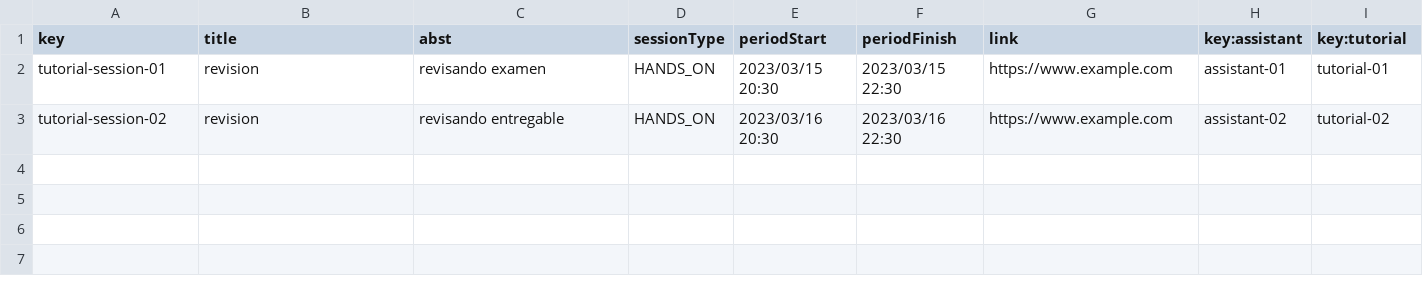
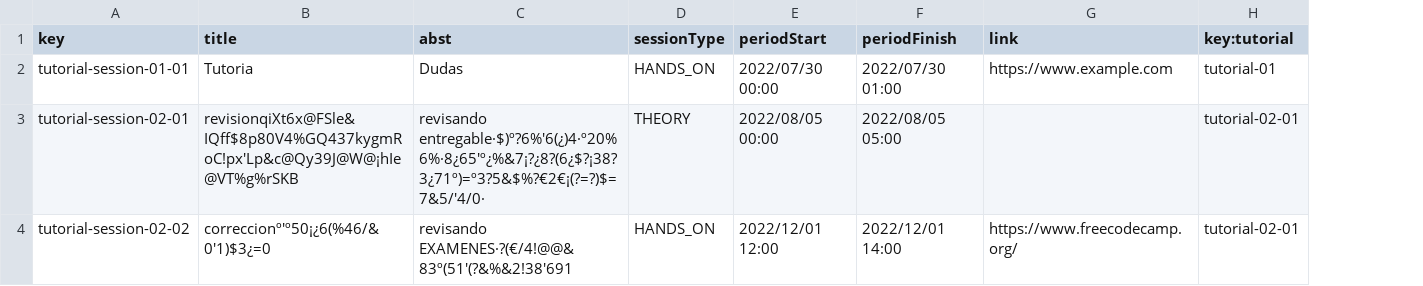
Before and after one commit to josrojrom1/C1.04.02, a CSV file: src/main/webapp/WEB-INF/resources/sample-data/tutorial-session.csv, drawn as a sheet; removed rows and columns are numbered as before the commit, all else as after; the diff names each change by its address in the sheet, - before the commit and + after, or states it on an @@ line.

```diff
--- a/src/main/webapp/WEB-INF/resources/sample-data/tutorial-session.csv
+++ b/src/main/webapp/WEB-INF/resources/sample-data/tutorial-session.csv
-column H (key:assistant), row 2: assistant-01
-A2 (key): tutorial-session-01
+A2 (key): tutorial-session-01-01
-B2 (title): revision
+B2 (title): Tutoria
-C2 (abst): revisando examen
+C2 (abst): Dudas
-E2 (periodStart): 2023/03/15 20:30
+E2 (periodStart): 2022/07/30 00:00
-F2 (periodFinish): 2023/03/15 22:30
+F2 (periodFinish): 2022/07/30 01:00
-row 3: tutorial-session-02 | revision | revisando entregable | HANDS_ON | 2023/03/16 20:30 | 2023/03/16 22:30 | https://www.example.com | assistant-02 | tutorial-02
+row 3: tutorial-session-02-01 | revisionqiXt6x@FSle&IQff$8p80V4%GQ437kygmRoC!px'Lp&c@Qy39J@W@¡hIe@VT%g%rSKB | revisando entregable·$)º?6%'6(¿)4·º20%6%·8¿65'º¿%&7¡?¿8?(6¿$?¡38?3¿71º)=º3?5&$%?€2€¡(?=?)$=7&5/'4/0· | THEORY | 2022/08/05 00:00 | 2022/08/05 05:00 |  | tutorial-02-01
+row 4: tutorial-session-02-02 | correccionº'º50¡¿6(%46/&0'1)$3¿=0 | revisando EXAMENES·?(€/4!@@&83º(51'(?&%&2!38'691 | HANDS_ON | 2022/12/01 12:00 | 2022/12/01 14:00 | https://www.freecodecamp.org/ | tutorial-02-01
```
Also changed, not shown: src/main/webapp/WEB-INF/resources/sample-data/assistant.csv, src/main/webapp/WEB-INF/resources/sample-data/tutorial.csv, 2 other files.
